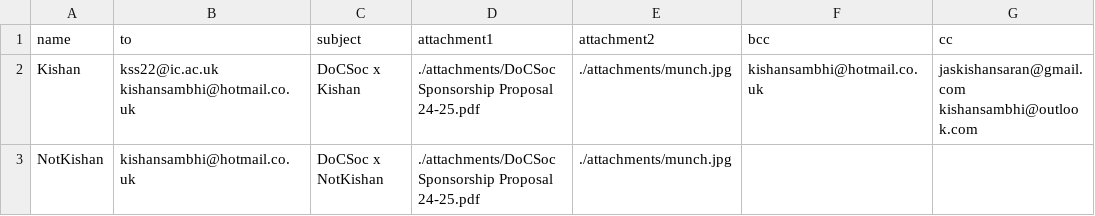
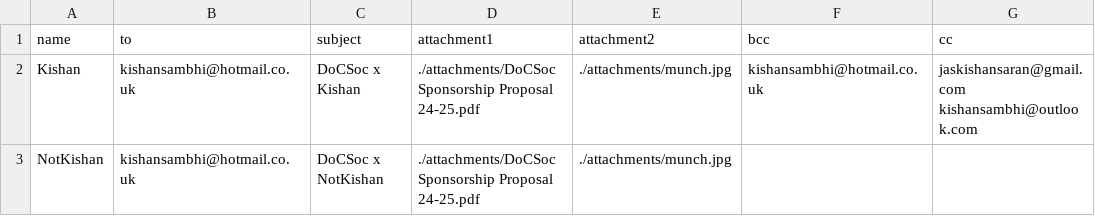
Before and after one commit to icdocsoc/docsoc-tools, a CSV file: email/workspace/data/names.csv, drawn as a sheet.

```diff
--- a/email/workspace/data/names.csv
+++ b/email/workspace/data/names.csv
@@ -1,3 +1,3 @@
 name,to,subject,attachment1,attachment2,bcc,cc
-Kishan,kss22@ic.ac.uk kishansambhi@hotmail.co.uk,DoCSoc x Kishan,./attachments/DoCSoc Sponsorship Proposal 24-25.pdf,./attachments/munch.jpg,kishansambhi@hotmail.co.uk,jaskishansaran@gmail.com kishansambhi@outlook.com
+Kishan,kishansambhi@hotmail.co.uk,DoCSoc x Kishan,./attachments/DoCSoc Sponsorship Proposal 24-25.pdf,./attachments/munch.jpg,kishansambhi@hotmail.co.uk,jaskishansaran@gmail.com kishansambhi@outlook.com
 NotKishan,kishansambhi@hotmail.co.uk," DoCSoc x NotKishan",./attachments/DoCSoc Sponsorship Proposal 24-25.pdf,./attachments/munch.jpg,,
```
Also changed, not shown: 5 other files.
